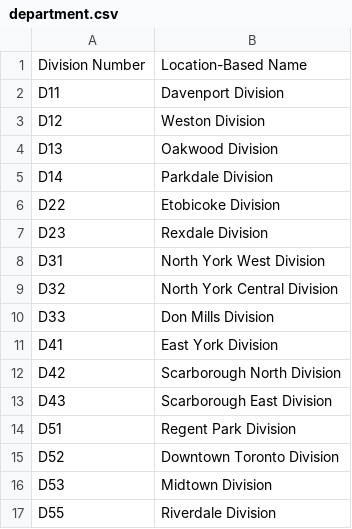
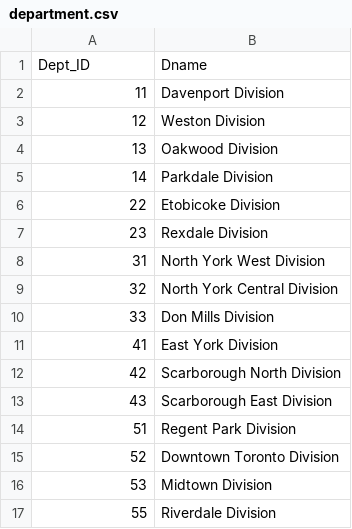
Before and after one commit to ZhengQ2/cs338_project, a CSV file: data/department.csv, drawn as a sheet.

```diff
--- a/data/department.csv
+++ b/data/department.csv
@@ -1,17 +1,17 @@
-Division Number,Location-Based Name
-D11,Davenport Division
-D12,Weston Division
-D13,Oakwood Division
-D14,Parkdale Division
-D22,Etobicoke Division
-D23,Rexdale Division
-D31,North York West Division
-D32,North York Central Division
-D33,Don Mills Division
-D41,East York Division
-D42,Scarborough North Division
-D43,Scarborough East Division
-D51,Regent Park Division
-D52,Downtown Toronto Division
-D53,Midtown Division
-D55,Riverdale Division
+Dept_ID,Dname
+11,Davenport Division
+12,Weston Division
+13,Oakwood Division
+14,Parkdale Division
+22,Etobicoke Division
+23,Rexdale Division
+31,North York West Division
+32,North York Central Division
+33,Don Mills Division
+41,East York Division
+42,Scarborough North Division
+43,Scarborough East Division
+51,Regent Park Division
+52,Downtown Toronto Division
+53,Midtown Division
+55,Riverdale Division
```
Also changed, not shown: data/event.csv, data/insurance.csv, 3 other files.
